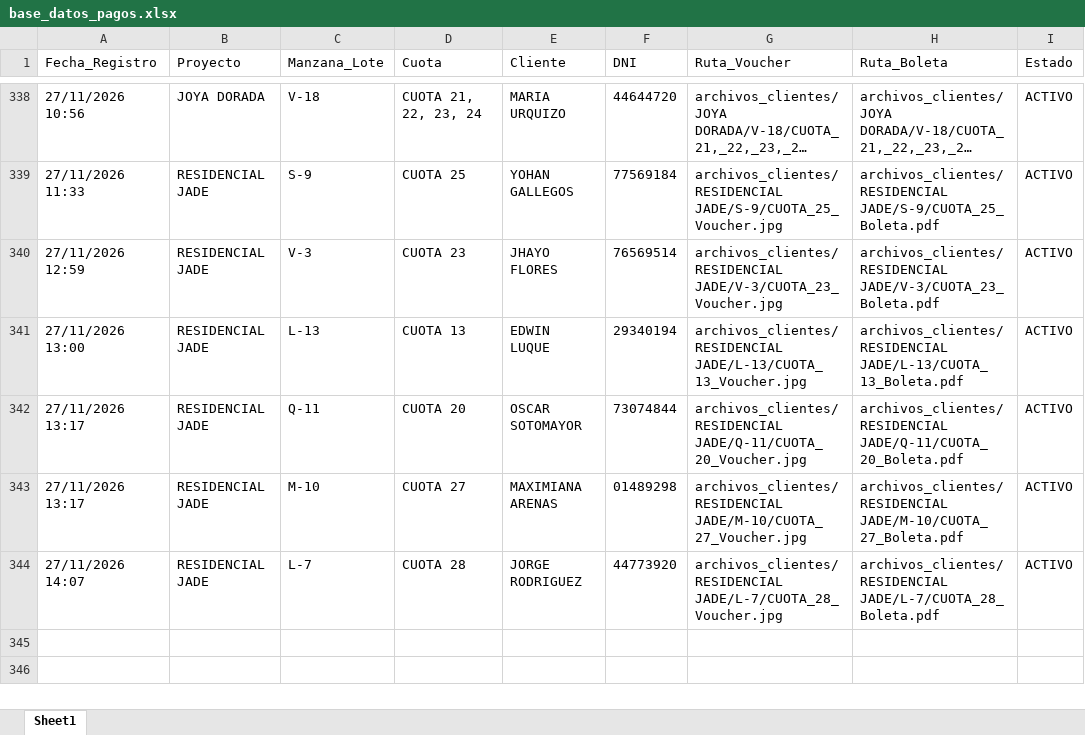
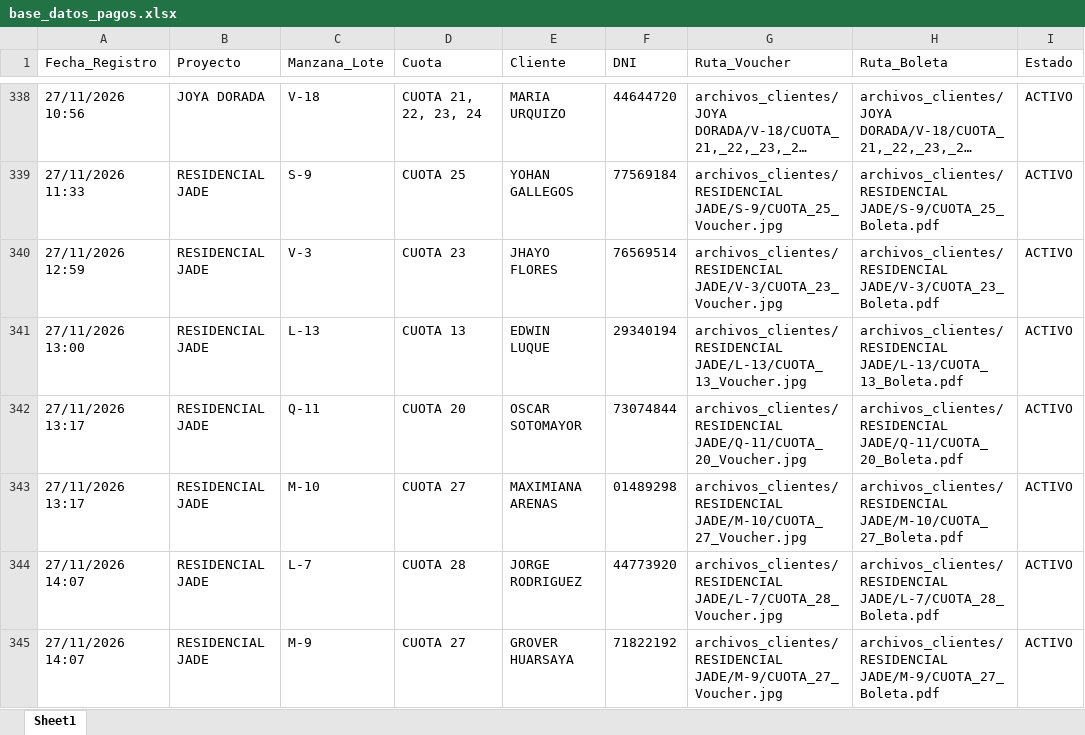
Before and after one commit to bryanflowers10-prog/portal-cobranzas-gr, an Excel workbook: base_datos_pagos.xlsx, sheet Sheet1, drawn as a sheet; only a part is shown, gaps mark what is left out; long unchanged cells end in …; values as stored, in another font and other column widths than the file's, no borders; the diff names each change by its address in the sheet, - before the commit and + after, or states it on an @@ line.

```diff
--- a/base_datos_pagos.xlsx (sheet Sheet1)
+++ b/base_datos_pagos.xlsx (sheet Sheet1)
+row 345: 27/11/2026 14:07 | RESIDENCIAL JADE | M-9 | CUOTA 27 | GROVER HUARSAYA | 71822192 | archivos_clientes/RESIDENCIAL JADE/M-9/CUOTA_27_Voucher.jpg | archivos_clientes/RESIDENCIAL JADE/M-9/CUOTA_27_Boleta.pdf | ACTIVO
```
Also changed, not shown: 1 other file.
